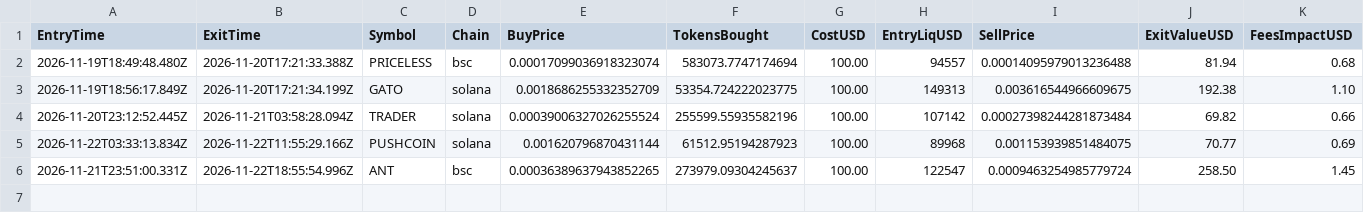
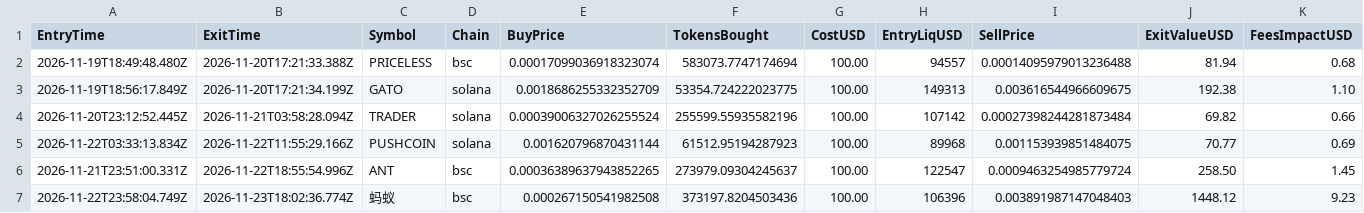
Before and after one commit to varmaabhi47-alt/Meme-coin, a CSV file: paper_trades.csv, drawn as a sheet; only a part is shown; rows hold the shown columns only; the diff names each change by its address in the sheet, - before the commit and + after, or states it on an @@ line.

```diff
--- a/paper_trades.csv
+++ b/paper_trades.csv
+row 7: 2026-11-22T23:58:04.749Z | 2026-11-23T18:02:36.774Z | 蚂蚁 | bsc | 0.000267150541982508 | 373197.8204503436 | 100.00 | 106396 | 0.003891987147048403 | 1448.12 | 9.23
```
Also changed, not shown: 2 other files.
